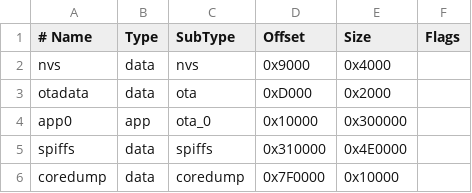
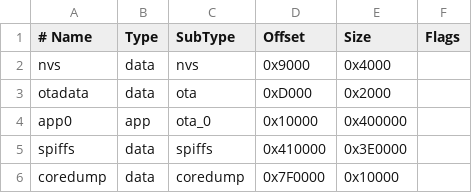
Before and after one commit to lshaf/unigeek, a CSV file: firmware/partitions_8mb.csv, drawn as a sheet.

Commit message:
🗂️ partitions(8mb): grow app0 3MB -> 4MB (shrink LittleFS)
The 8MB app partition sat at 3MB (0x300000) while the LittleFS/spiffs
partition held ~4.9MB that the build never populates (no data/ image;
LittleFS is only a runtime fallback store, SD is primary). Feature-rich
boards were pushing right up against the 3MB app limit.

Bump app0 to 4MB (0x400000) and shrink spiffs to ~3.9MB (0x3E0000),
keeping coredump and all other offsets intact. Shared by the 4 M5 8MB
boards (m5_cardputer, m5_cardputer_adv, m5sticks3, m5stickcplus_2) —
all gain the headroom. Requires a full flash (partition table changed).

```diff
--- a/firmware/partitions_8mb.csv
+++ b/firmware/partitions_8mb.csv
@@ -3,4 +3,4 @@ nvs,        data, nvs,      0x9000,   0x4000,
 otadata,    data, ota,      0xD000,   0x2000,
-app0,       app,  ota_0,    0x10000,  0x300000,
-spiffs,     data, spiffs,   0x310000, 0x4E0000,
+app0,       app,  ota_0,    0x10000,  0x400000,
+spiffs,     data, spiffs,   0x410000, 0x3E0000,
 coredump,   data, coredump, 0x7F0000, 0x10000,
```
